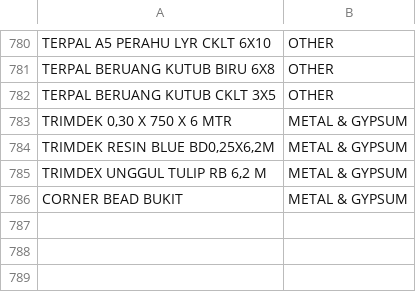
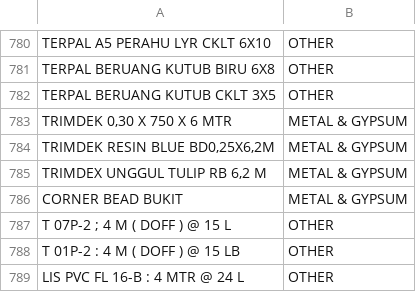
Before and after one commit to YodiPratama/DashboardSalesPerforma, a CSV file: KategoriItem.csv, drawn as a sheet; only a part is shown, gaps mark what is left out.

Commit message:
Update KategoriItem.csv

```diff
--- a/KategoriItem.csv
+++ b/KategoriItem.csv
@@ -786 +786,4 @@ TRIMDEX UNGGUL TULIP RB 6,2 M;METAL & GYPSUM
 CORNER BEAD BUKIT;METAL & GYPSUM
+"T 07P-2 ; 4 M ( DOFF ) @ 15 L";OTHER
+T 01P-2 : 4 M ( DOFF ) @ 15 LB;OTHER
+LIS PVC FL 16-B : 4 MTR @ 24 L;OTHER
```
